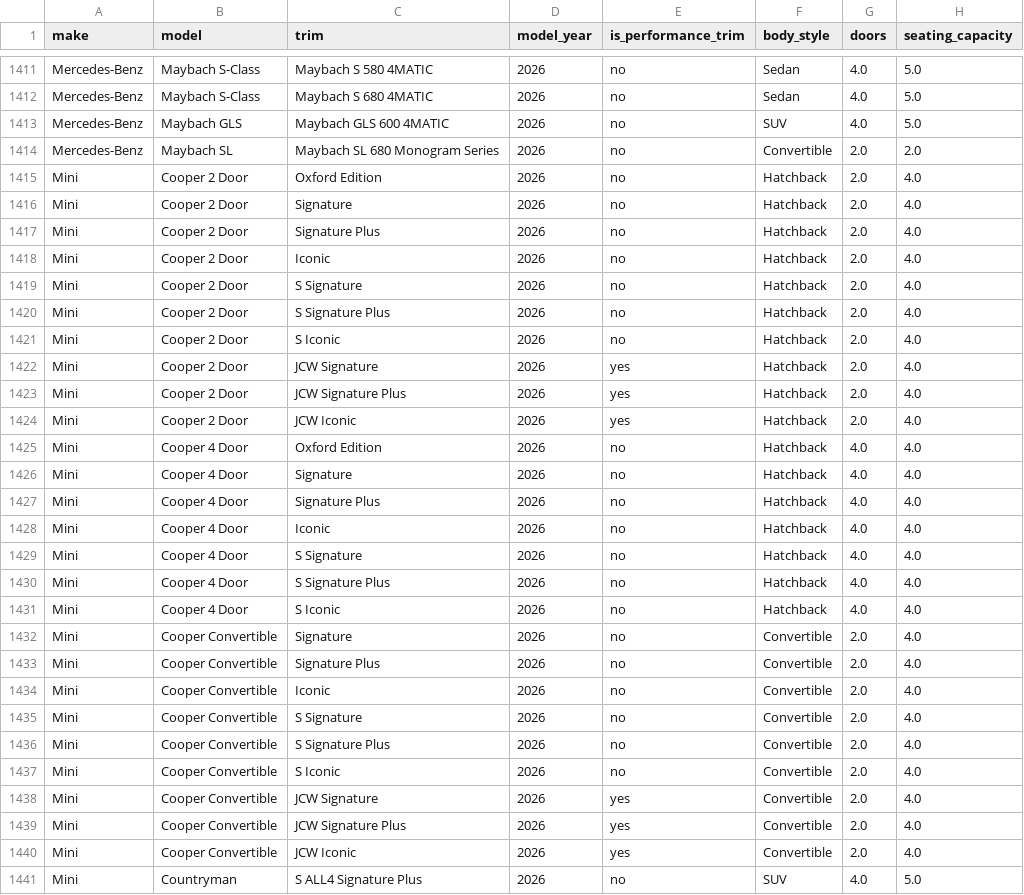
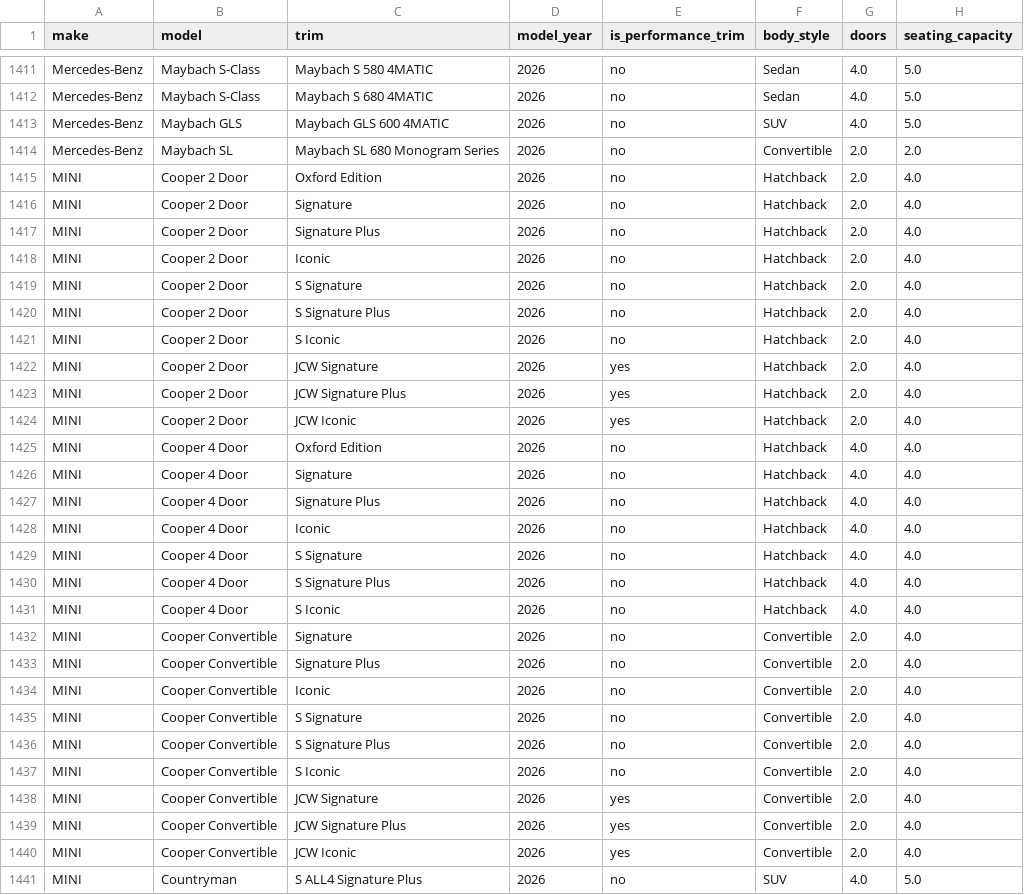
Before and after one commit to brettjohnston80/levr-auto, a CSV file: data/matchmaker-vehicle-dataset-2026-v21.csv, drawn as a sheet; only a part is shown, gaps mark what is left out; the diff covers the shown part only; the diff names each change by its address in the sheet, - before the commit and + after, or states it on an @@ line.

```diff
--- a/data/matchmaker-vehicle-dataset-2026-v21.csv
+++ b/data/matchmaker-vehicle-dataset-2026-v21.csv
-A1415:A1441 (make): Mini
+A1415:A1441 (make): MINI
```
Also changed, not shown: 29 edited cells elsewhere in this file, 4 other files.
